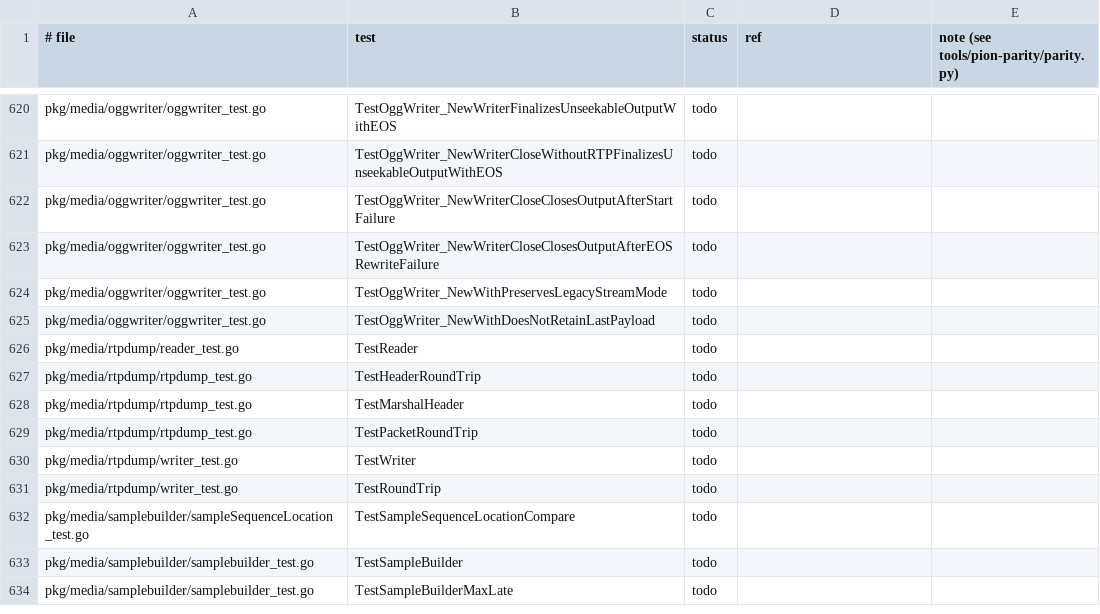
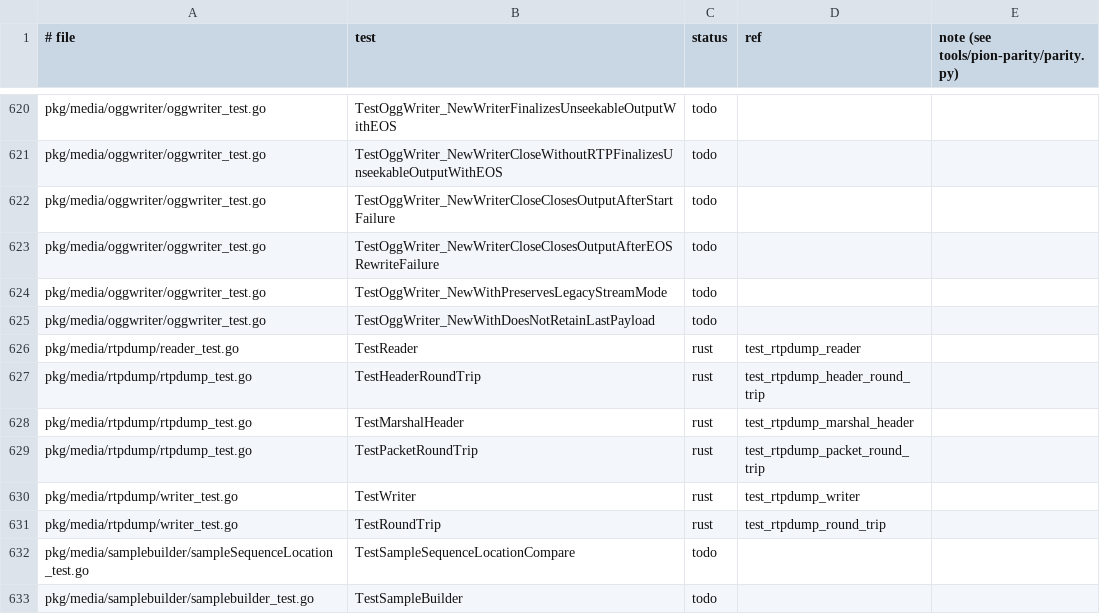
Before and after one commit to iamleson98/webrtc, a TSV file: tools/pion-parity/ledger/webrtc.tsv, drawn as a sheet; only a part is shown, gaps mark what is left out; the shorter side is filled out with more unchanged rows.

```diff
--- a/tools/pion-parity/ledger/webrtc.tsv
+++ b/tools/pion-parity/ledger/webrtc.tsv
@@ -625,8 +625,8 @@ pkg/media/oggwriter/oggwriter_test.go	TestOggWriter_NewWithPreservesLegacyStream
 pkg/media/oggwriter/oggwriter_test.go	TestOggWriter_NewWithDoesNotRetainLastPayload	todo		
-pkg/media/rtpdump/reader_test.go	TestReader	todo		
-pkg/media/rtpdump/rtpdump_test.go	TestHeaderRoundTrip	todo		
-pkg/media/rtpdump/rtpdump_test.go	TestMarshalHeader	todo		
-pkg/media/rtpdump/rtpdump_test.go	TestPacketRoundTrip	todo		
-pkg/media/rtpdump/writer_test.go	TestWriter	todo		
-pkg/media/rtpdump/writer_test.go	TestRoundTrip	todo		
+pkg/media/rtpdump/reader_test.go	TestReader	rust	test_rtpdump_reader	
+pkg/media/rtpdump/rtpdump_test.go	TestHeaderRoundTrip	rust	test_rtpdump_header_round_trip	
+pkg/media/rtpdump/rtpdump_test.go	TestMarshalHeader	rust	test_rtpdump_marshal_header	
+pkg/media/rtpdump/rtpdump_test.go	TestPacketRoundTrip	rust	test_rtpdump_packet_round_trip	
+pkg/media/rtpdump/writer_test.go	TestWriter	rust	test_rtpdump_writer	
+pkg/media/rtpdump/writer_test.go	TestRoundTrip	rust	test_rtpdump_round_trip	
 pkg/media/samplebuilder/sampleSequenceLocation_test.go	TestSampleSequenceLocationCompare	todo		
```
Also changed, not shown: tools/pion-parity/ledger/rtp.tsv, 1 other file.
